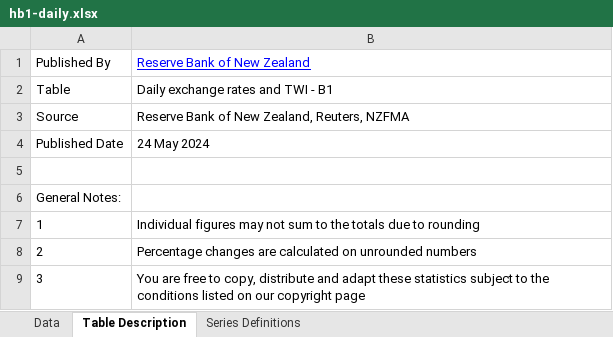
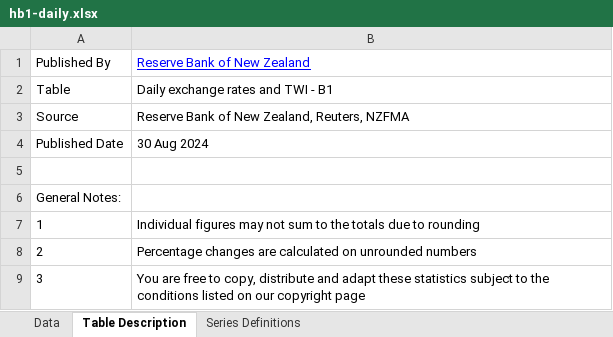
Before and after one commit to lihop/quotes, an Excel workbook: fif/hb1-daily.xlsx, sheet Table Description, drawn as a sheet; values as stored, in another font and other column widths than the file's, no borders; the diff names each change by its address in the sheet, - before the commit and + after, or states it on an @@ line.

```diff
--- a/fif/hb1-daily.xlsx (sheet Table Description)
+++ b/fif/hb1-daily.xlsx (sheet Table Description)
-B4: 24 May 2024
+B4: 30 Aug 2024
```
Also changed, not shown: sheet Data.
